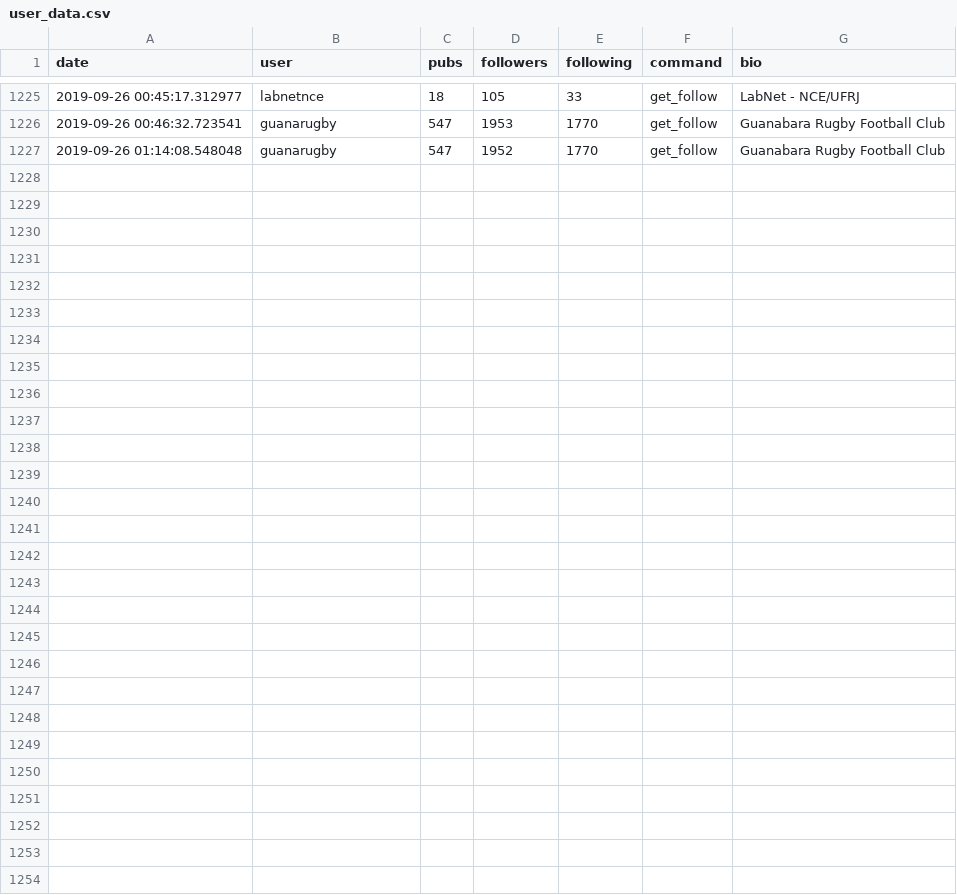
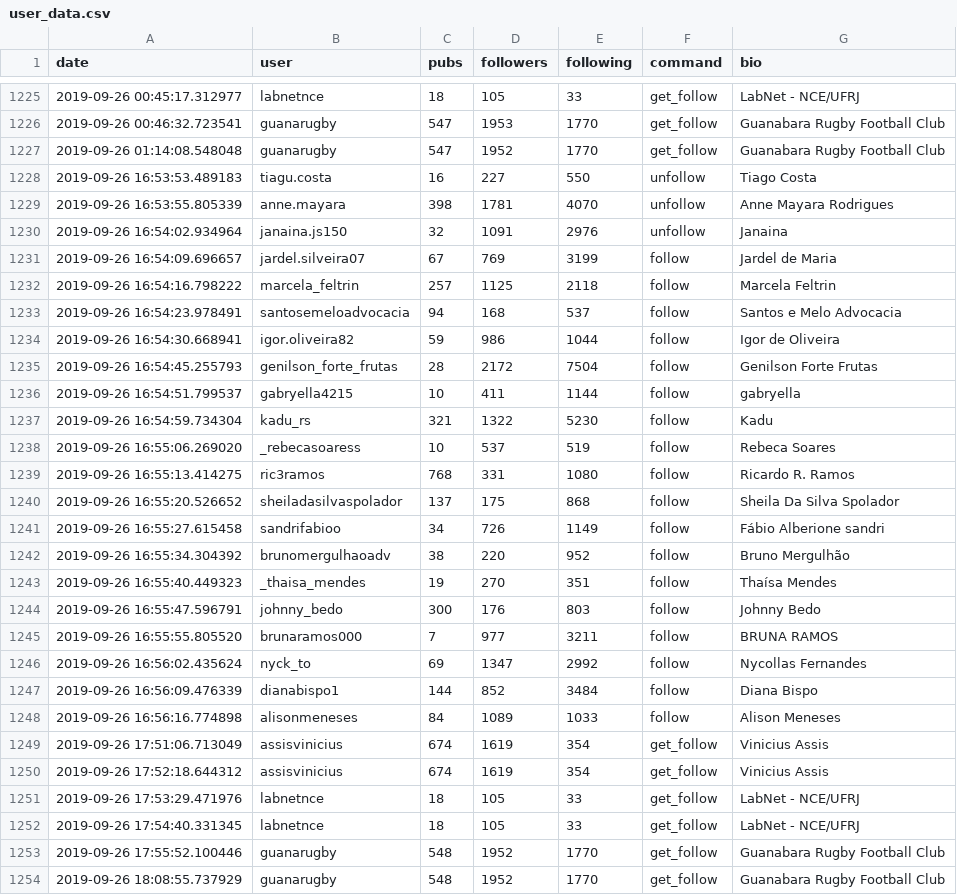
Before and after one commit to lfkopp/socialmediabot, a CSV file: user_data.csv, drawn as a sheet; only a part is shown, gaps mark what is left out.

```diff
--- a/user_data.csv
+++ b/user_data.csv
@@ -1227 +1227,28 @@ date;user;pubs;followers;following;command;bio
 2019-09-26 01:14:08.548048;guanarugby;547;1952;1770;get_follow;Guanabara Rugby Football Club
+2019-09-26 16:53:53.489183;tiagu.costa;16;227;550;unfollow;Tiago Costa
+2019-09-26 16:53:55.805339;anne.mayara;398;1781;4070;unfollow;Anne Mayara Rodrigues
+2019-09-26 16:54:02.934964;janaina.js150;32;1091;2976;unfollow;Janaina
+2019-09-26 16:54:09.696657;jardel.silveira07;67;769;3199;follow;Jardel de Maria
+2019-09-26 16:54:16.798222;marcela_feltrin;257;1125;2118;follow;Marcela Feltrin
+2019-09-26 16:54:23.978491;santosemeloadvocacia;94;168;537;follow;Santos e Melo Advocacia
+2019-09-26 16:54:30.668941;igor.oliveira82;59;986;1044;follow;Igor de Oliveira
+2019-09-26 16:54:45.255793;genilson_forte_frutas;28;2172;7504;follow;Genilson Forte Frutas
+2019-09-26 16:54:51.799537;gabryella4215;10;411;1144;follow;gabryella
+2019-09-26 16:54:59.734304;kadu_rs;321;1322;5230;follow;Kadu
+2019-09-26 16:55:06.269020;_rebecasoaress;10;537;519;follow;Rebeca Soares
+2019-09-26 16:55:13.414275;ric3ramos;768;331;1080;follow;Ricardo R. Ramos
+2019-09-26 16:55:20.526652;sheiladasilvaspolador;137;175;868;follow;Sheila Da Silva Spolador
+2019-09-26 16:55:27.615458;sandrifabioo;34;726;1149;follow;Fábio Alberione sandri
+2019-09-26 16:55:34.304392;brunomergulhaoadv;38;220;952;follow;Bruno Mergulhão
+2019-09-26 16:55:40.449323;_thaisa_mendes;19;270;351;follow;Thaísa Mendes
+2019-09-26 16:55:47.596791;johnny_bedo;300;176;803;follow;Johnny Bedo
+2019-09-26 16:55:55.805520;brunaramos000;7;977;3211;follow;BRUNA RAMOS
+2019-09-26 16:56:02.435624;nyck_to;69;1347;2992;follow;Nycollas Fernandes
+2019-09-26 16:56:09.476339;dianabispo1;144;852;3484;follow;Diana Bispo
+2019-09-26 16:56:16.774898;alisonmeneses;84;1089;1033;follow;Alison Meneses
+2019-09-26 17:51:06.713049;assisvinicius;674;1619;354;get_follow;Vinicius Assis
+2019-09-26 17:52:18.644312;assisvinicius;674;1619;354;get_follow;Vinicius Assis
+2019-09-26 17:53:29.471976;labnetnce;18;105;33;get_follow;LabNet - NCE/UFRJ
+2019-09-26 17:54:40.331345;labnetnce;18;105;33;get_follow;LabNet - NCE/UFRJ
+2019-09-26 17:55:52.100446;guanarugby;548;1952;1770;get_follow;Guanabara Rugby Football Club
+2019-09-26 18:08:55.737929;guanarugby;548;1952;1770;get_follow;Guanabara Rugby Football Club
```
Also changed, not shown: followers.csv, followers/guanarugby.csv, 4 other files.
